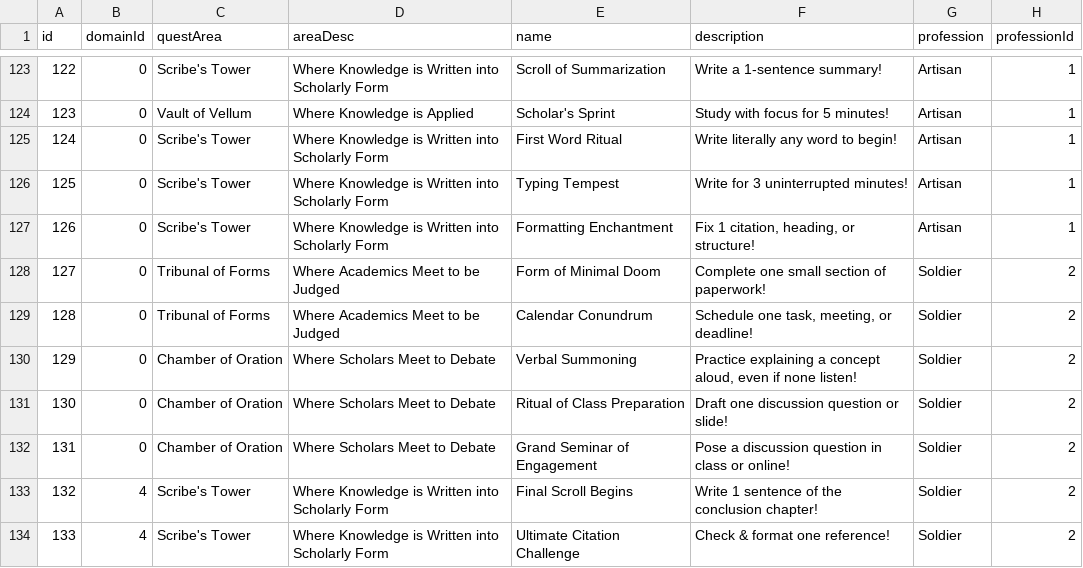
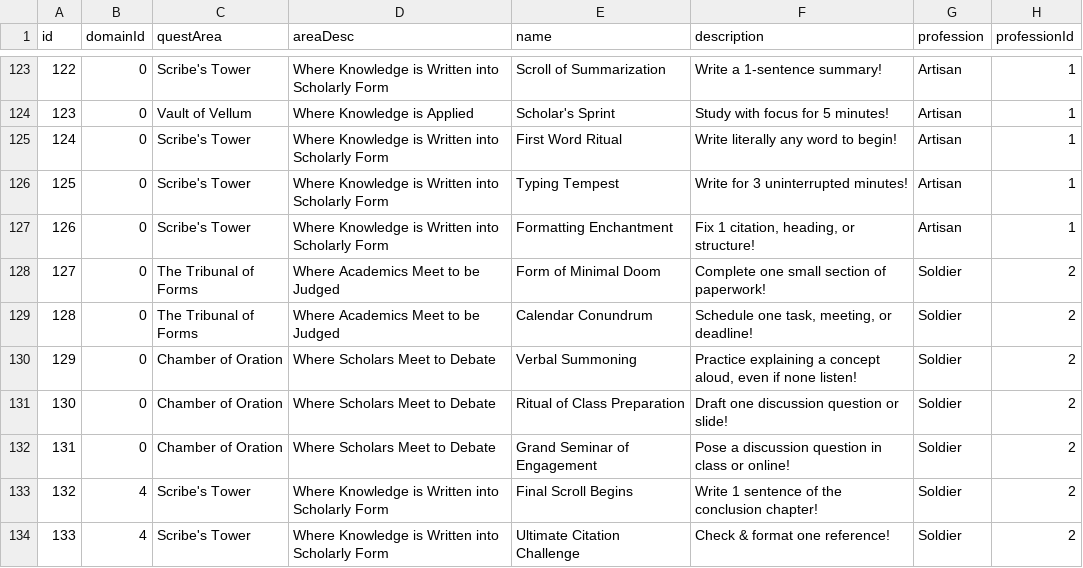
Before and after one commit to CapricanDRJ/DungeonBard, a CSV file: db/tables/quest.csv, drawn as a sheet; only a part is shown, gaps mark what is left out; the diff names each change by its address in the sheet, - before the commit and + after, or states it on an @@ line.

Commit message:
updated quests to merge the same quest where some lacked 'the'

```diff
--- a/db/tables/quest.csv
+++ b/db/tables/quest.csv
-C128:C129 (questArea): Tribunal of Forms
+C128:C129 (questArea): The Tribunal of Forms
```
Also changed, not shown: db/tables/users.csv.
